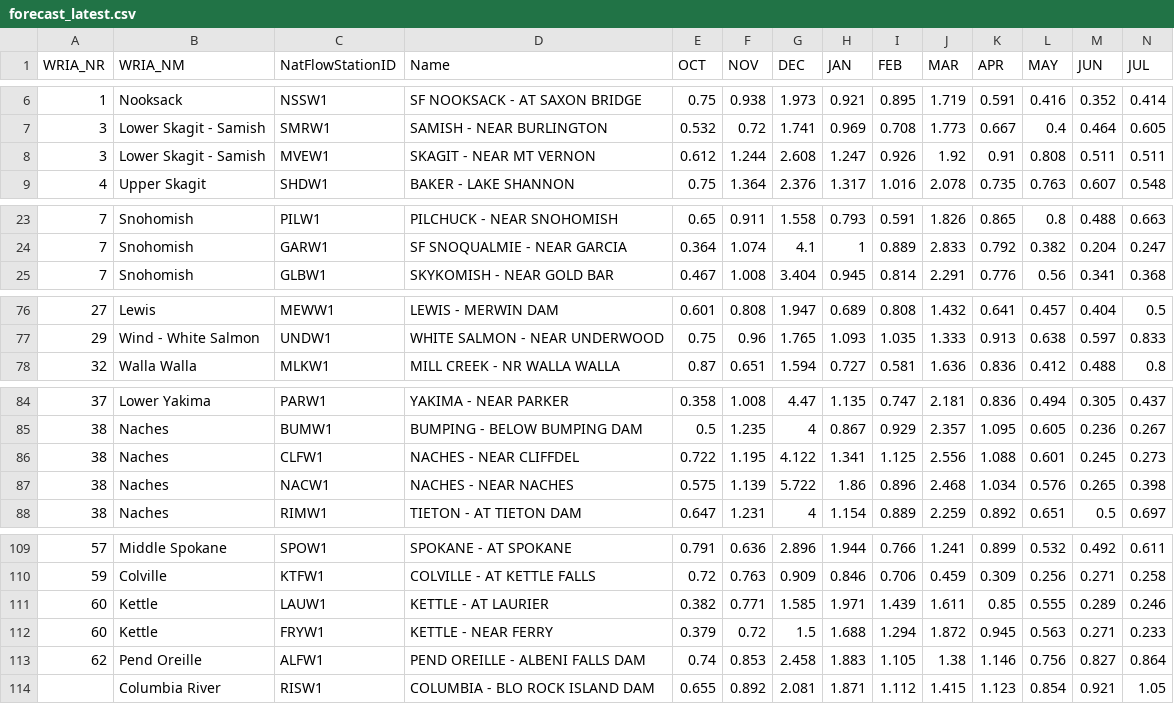
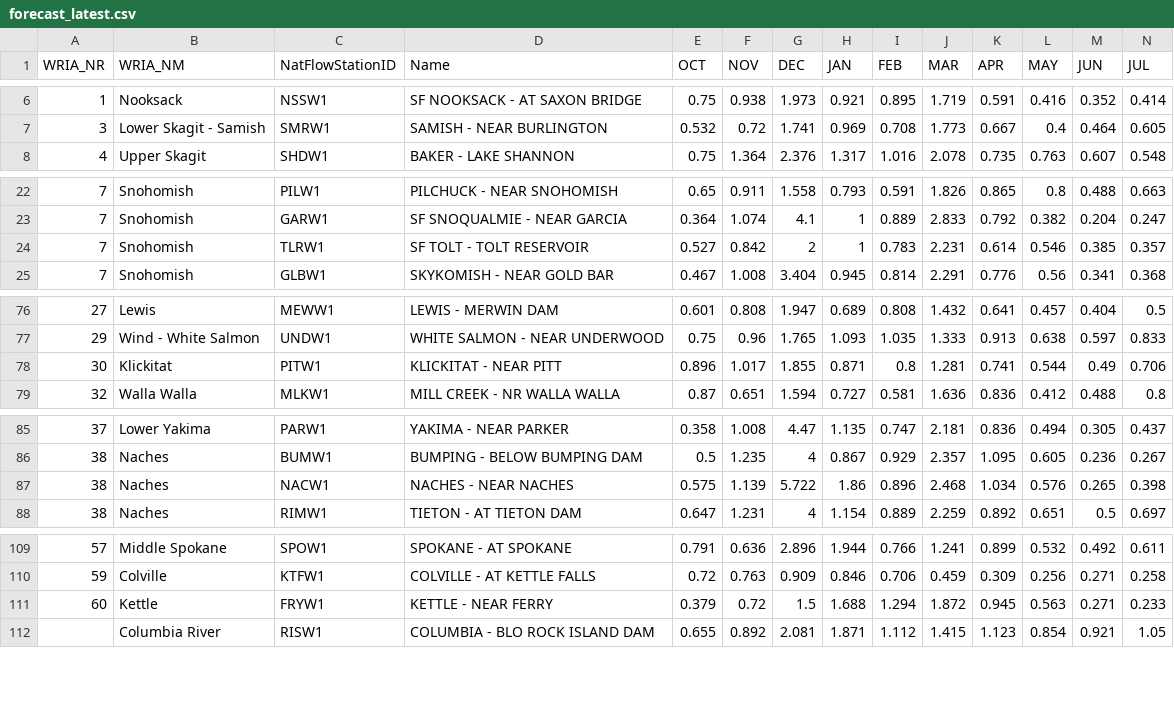
Before and after one commit to jeffmarti/monthly-forecast, a CSV file: data/forecast_latest.csv, drawn as a sheet; only a part is shown, gaps mark what is left out; removed rows and columns are numbered as before the commit, all else as after; rows hold the shown columns only; the diff names each change by its address in the sheet, - before the commit and + after, or states it on an @@ line.

```diff
--- a/data/forecast_latest.csv
+++ b/data/forecast_latest.csv
-row 8: 3 | Lower Skagit - Samish | MVEW1 | SKAGIT - NEAR MT VERNON | 0.612 | 1.244 | 2.608 | 1.247 | 0.926 | 1.92 | 0.91 | 0.808 | 0.511 | 0.511
+row 24: 7 | Snohomish | TLRW1 | SF TOLT - TOLT RESERVOIR | 0.527 | 0.842 | 2 | 1 | 0.783 | 2.231 | 0.614 | 0.546 | 0.385 | 0.357
+row 78: 30 | Klickitat | PITW1 | KLICKITAT - NEAR PITT | 0.896 | 1.017 | 1.855 | 0.871 | 0.8 | 1.281 | 0.741 | 0.544 | 0.49 | 0.706
-row 86: 38 | Naches | CLFW1 | NACHES - NEAR CLIFFDEL | 0.722 | 1.195 | 4.122 | 1.341 | 1.125 | 2.556 | 1.088 | 0.601 | 0.245 | 0.273
-row 111: 60 | Kettle | LAUW1 | KETTLE - AT LAURIER | 0.382 | 0.771 | 1.585 | 1.971 | 1.439 | 1.611 | 0.85 | 0.555 | 0.289 | 0.246
-row 113: 62 | Pend Oreille | ALFW1 | PEND OREILLE - ALBENI FALLS DAM | 0.74 | 0.853 | 2.458 | 1.883 | 1.105 | 1.38 | 1.146 | 0.756 | 0.827 | 0.864
```
Also changed, not shown: 2 other files.
